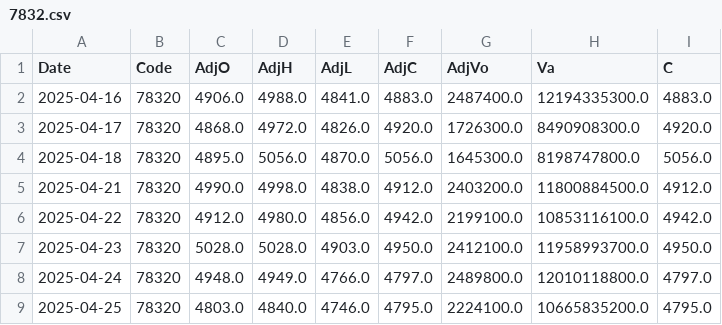
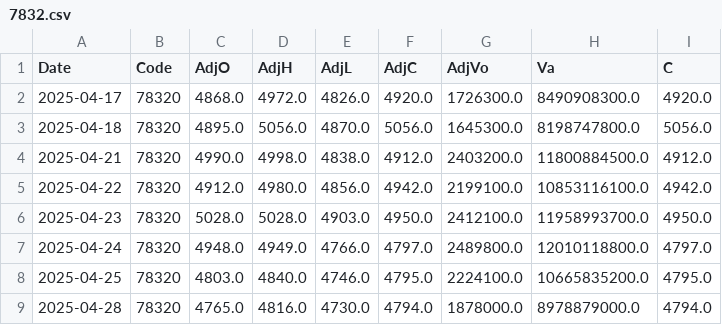
Before and after one commit to katumimae/stock-charts, a CSV file: data/bars/7832.csv, drawn as a sheet; only a part is shown; the shorter side is filled out with more unchanged rows.

```diff
--- a/data/bars/7832.csv
+++ b/data/bars/7832.csv
@@ -1,3 +1,2 @@
 Date,Code,AdjO,AdjH,AdjL,AdjC,AdjVo,Va,C
-2025-04-16,78320,4906.0,4988.0,4841.0,4883.0,2487400.0,12194335300.0,4883.0
 2025-04-17,78320,4868.0,4972.0,4826.0,4920.0,1726300.0,8490908300.0,4920.0
```
Also changed, not shown: data/bars/6501.csv, data/bars/6758.csv, 11 other files.
